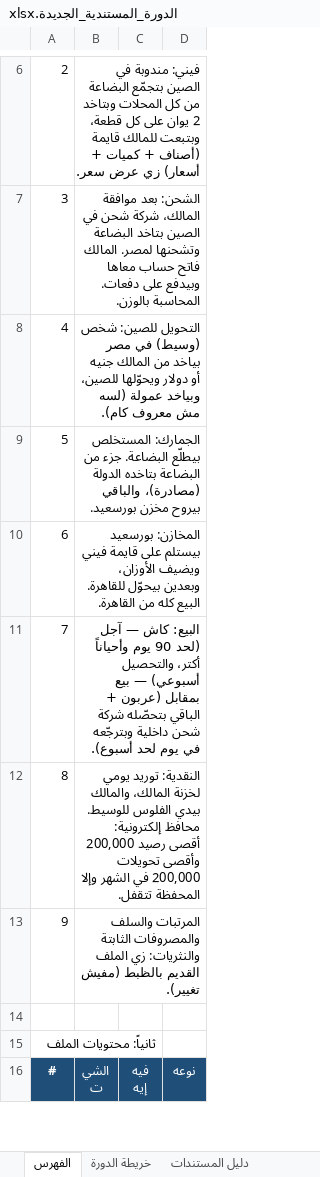
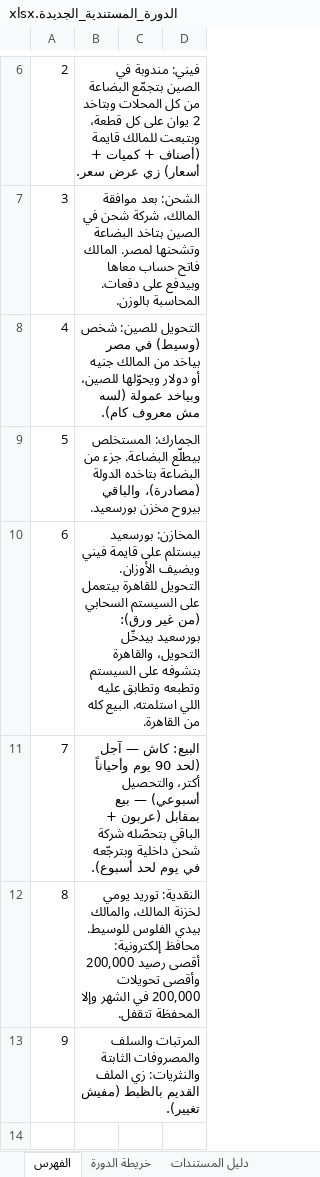
Before and after one commit to johnsamire-coder/store-accountant, an Excel workbook: الدورة_المستندية_الجديدة.xlsx, sheet الفهرس, drawn as a sheet; only a part is shown, gaps mark what is left out; the shorter side is filled out with more unchanged rows; values as stored, in another font and other column widths than the file's, no borders; the diff names each change by its address in the sheet, - before the commit and + after, or states it on an @@ line.

```diff
--- a/الدورة_المستندية_الجديدة.xlsx (sheet الفهرس)
+++ b/الدورة_المستندية_الجديدة.xlsx (sheet الفهرس)
-B10: …فيني ويضيف الأوزان، وبعدين بيحوّل للقاهرة. البيع كله…
+B10: …فيني ويضيف الأوزان. التحويل للقاهرة بيتعمل على السيستم السحابي (من غير ورق): بورسعيد بيدخّل التحويل، والقاهرة بتشوفه على السيستم وتطبعه وتطابق عليه اللي استلمته. البيع كله…
```
Also changed, not shown: sheet خريطة الدورة, sheet أسئلة مفتوحة, sheet المخاطر والضوابط, sheet خطة الشغل, sheet دليل المستندات.
